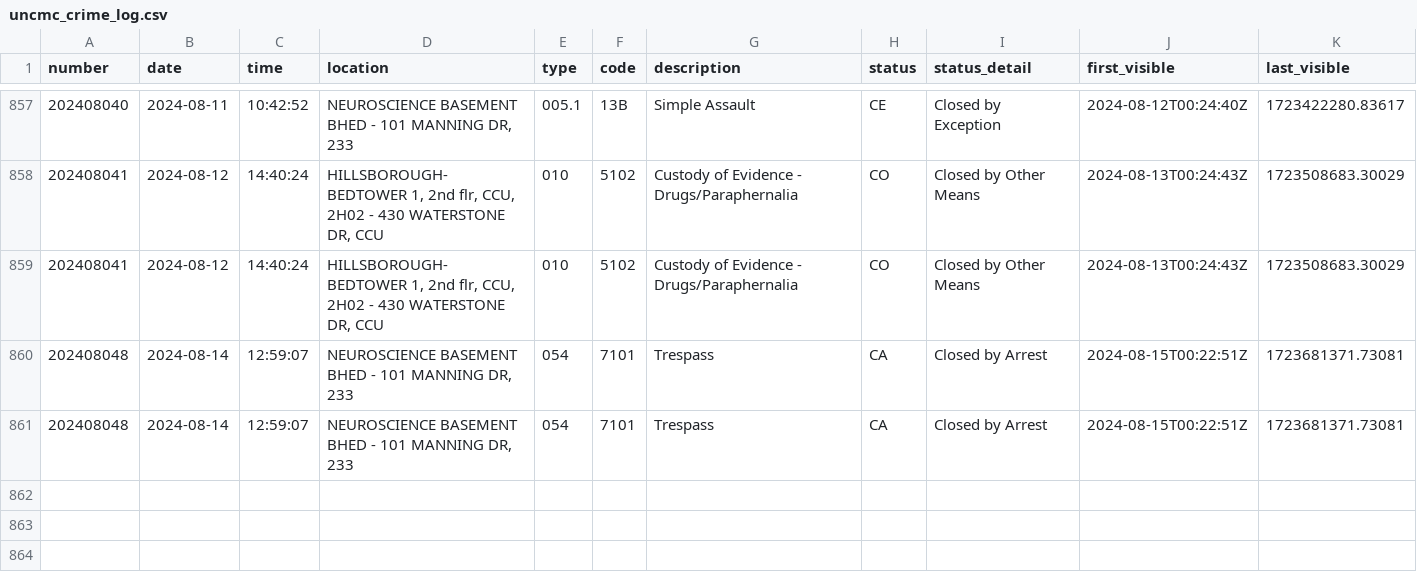
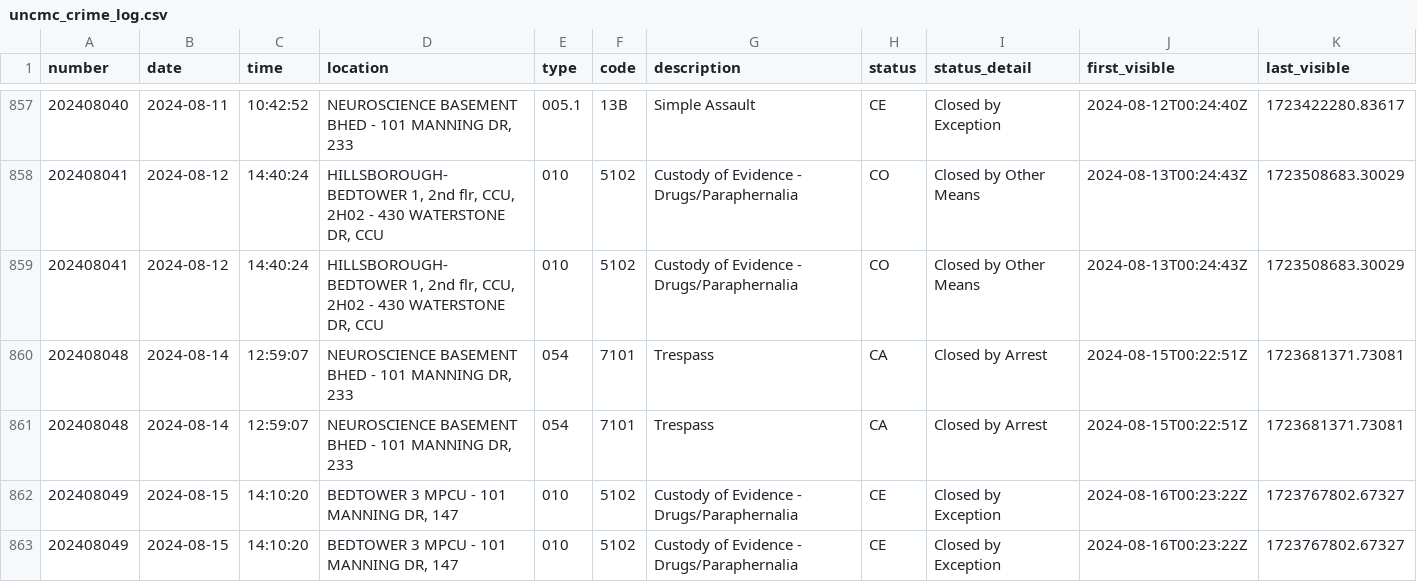
Before and after one commit to mcclatchy-southeast/uhw, a CSV file: data/uncmc_crime_log.csv, drawn as a sheet; only a part is shown, gaps mark what is left out; rows hold the shown columns only; the diff names each change by its address in the sheet, - before the commit and + after, or states it on an @@ line.

Commit message:
New entries in crime log - data updated.

```diff
--- a/data/uncmc_crime_log.csv
+++ b/data/uncmc_crime_log.csv
+row 862: 202408049 | 2024-08-15 | 14:10:20 | BEDTOWER 3 MPCU - 101 MANNING DR, 147 | 010 | 5102 | Custody of Evidence - Drugs/Paraphernalia | CE | Closed by Exception | 2024-08-16T00:23:22Z | 1723767802.67327
+row 863: 202408049 | 2024-08-15 | 14:10:20 | BEDTOWER 3 MPCU - 101 MANNING DR, 147 | 010 | 5102 | Custody of Evidence - Drugs/Paraphernalia | CE | Closed by Exception | 2024-08-16T00:23:22Z | 1723767802.67327
```
